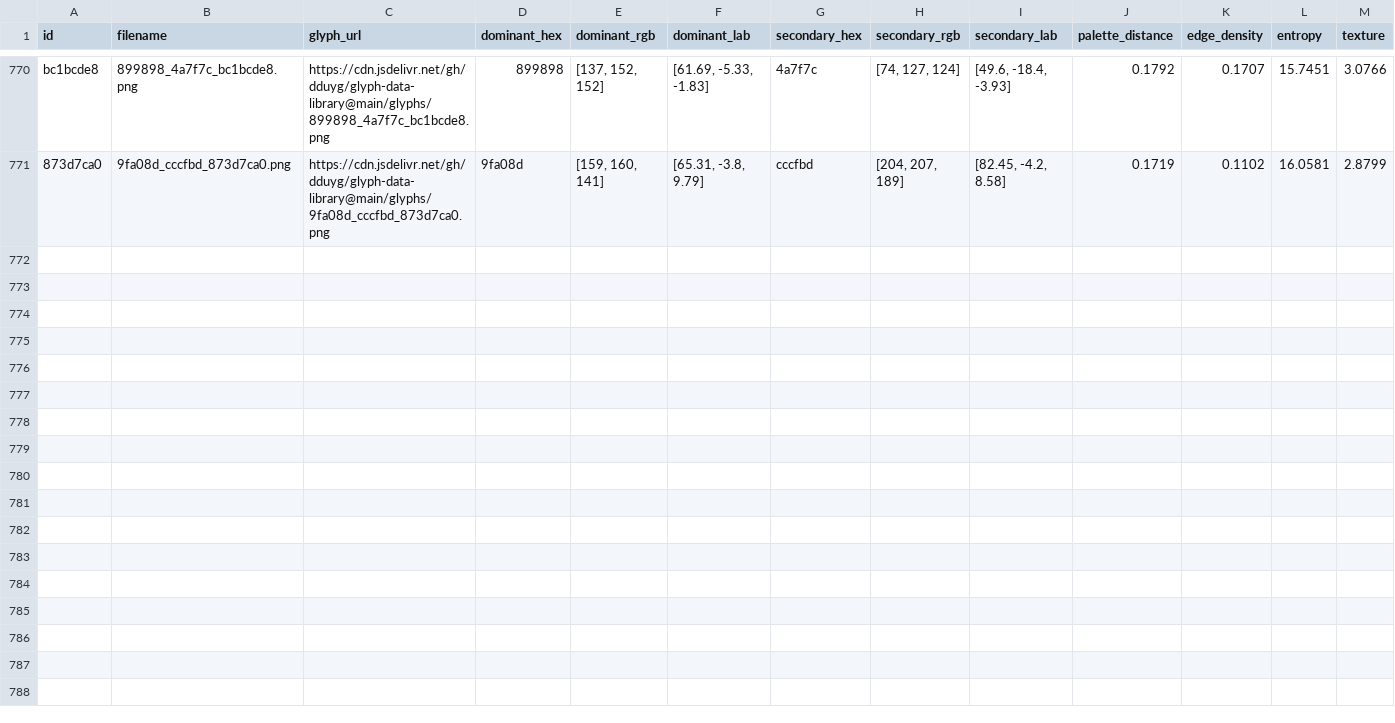
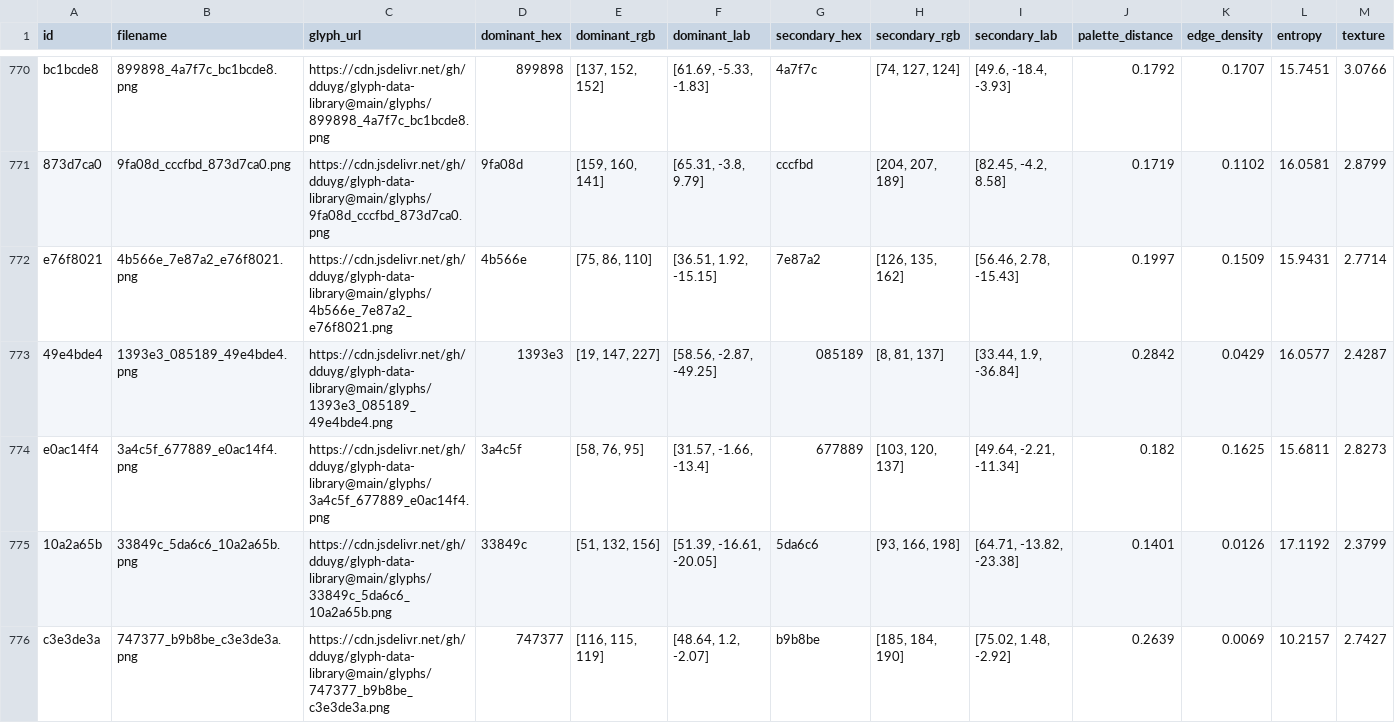
Before and after one commit to dduyg/glyph-data-library, a CSV file: data/glyphs.catalog.csv, drawn as a sheet; only a part is shown, gaps mark what is left out; rows hold the shown columns only; the diff covers the shown part only; the diff names each change by its address in the sheet, - before the commit and + after, or states it on an @@ line.

Commit message:
⟨LIBRARY.EXPANDED⟩   +9 glyphs, 2 catalogs updated

```diff
--- a/data/glyphs.catalog.csv
+++ b/data/glyphs.catalog.csv
+row 772: e76f8021 | 4b566e_7e87a2_e76f8021.png | https://cdn.jsdelivr.net/gh/dduyg/glyph-data-library@main/glyphs/4b566e_7e87a2_e76f8021.png | 4b566e | [75, 86, 110] | [36.51, 1.92, -15.15] | 7e87a2 | [126, 135, 162] | [56.46, 2.78, -15.43] | 0.1997 | 0.1509 | 15.9431 | 2.7714
+row 773: 49e4bde4 | 1393e3_085189_49e4bde4.png | https://cdn.jsdelivr.net/gh/dduyg/glyph-data-library@main/glyphs/1393e3_085189_49e4bde4.png | 1393e3 | [19, 147, 227] | [58.56, -2.87, -49.25] | 085189 | [8, 81, 137] | [33.44, 1.9, -36.84] | 0.2842 | 0.0429 | 16.0577 | 2.4287
+row 774: e0ac14f4 | 3a4c5f_677889_e0ac14f4.png | https://cdn.jsdelivr.net/gh/dduyg/glyph-data-library@main/glyphs/3a4c5f_677889_e0ac14f4.png | 3a4c5f | [58, 76, 95] | [31.57, -1.66, -13.4] | 677889 | [103, 120, 137] | [49.64, -2.21, -11.34] | 0.182 | 0.1625 | 15.6811 | 2.8273
+row 775: 10a2a65b | 33849c_5da6c6_10a2a65b.png | https://cdn.jsdelivr.net/gh/dduyg/glyph-data-library@main/glyphs/33849c_5da6c6_10a2a65b.png | 33849c | [51, 132, 156] | [51.39, -16.61, -20.05] | 5da6c6 | [93, 166, 198] | [64.71, -13.82, -23.38] | 0.1401 | 0.0126 | 17.1192 | 2.3799
+row 776: c3e3de3a | 747377_b9b8be_c3e3de3a.png | https://cdn.jsdelivr.net/gh/dduyg/glyph-data-library@main/glyphs/747377_b9b8be_c3e3de3a.png | 747377 | [116, 115, 119] | [48.64, 1.2, -2.07] | b9b8be | [185, 184, 190] | [75.02, 1.48, -2.92] | 0.2639 | 0.0069 | 10.2157 | 2.7427
```
Also changed, not shown: 4 added rows elsewhere in this file, 10 other files.
